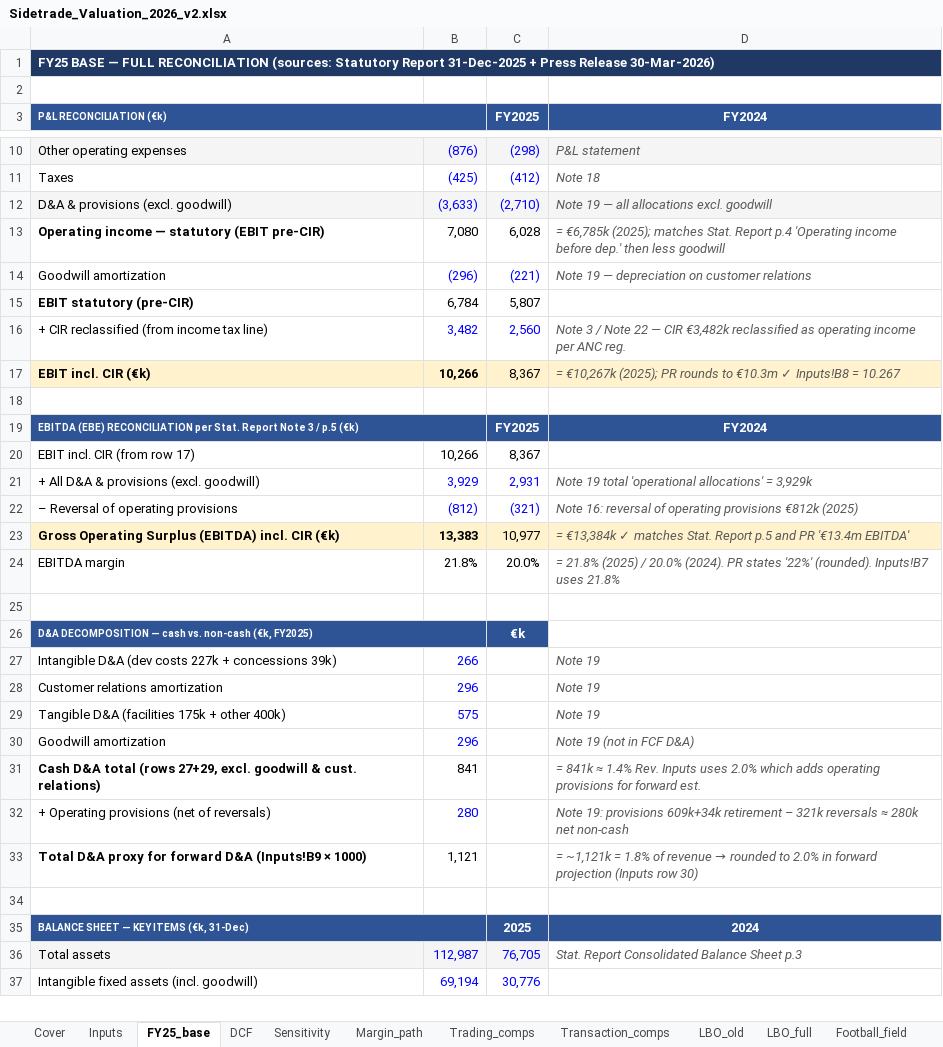
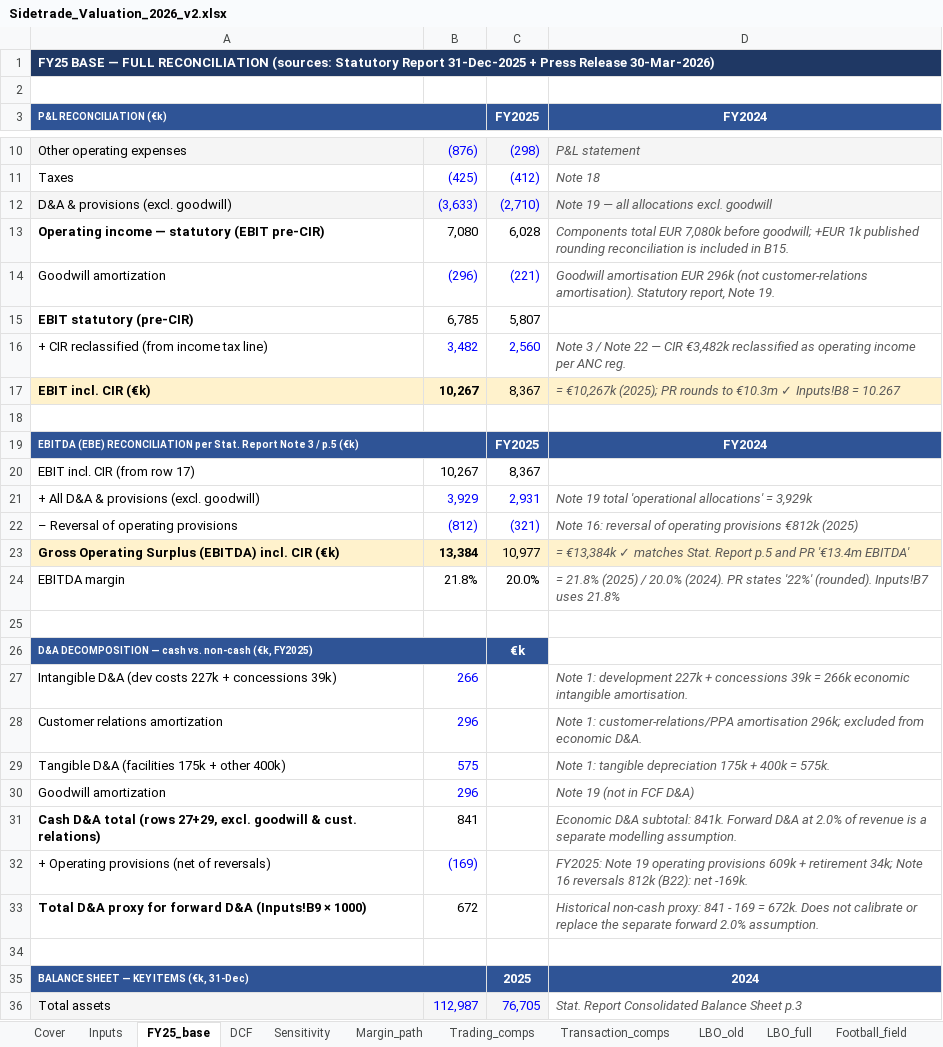
Before and after one commit to HBenChaouch/Portfolio, an Excel workbook: public/Sidetrade_Valuation_2026_v2.xlsx, sheet FY25_base, drawn as a sheet; only a part is shown, gaps mark what is left out; the shorter side is filled out with more unchanged rows; values as stored, in another font and other column widths than the file's, no borders; the diff covers the shown part only; the diff names each change by its address in the sheet, - before the commit and + after, or states it on an @@ line.

Commit message:
Reconcile FY2025 non-cash history without changing forecast D&A (ST-M3)

```diff
--- a/public/Sidetrade_Valuation_2026_v2.xlsx (sheet FY25_base)
+++ b/public/Sidetrade_Valuation_2026_v2.xlsx (sheet FY25_base)
-D13 (FY2024): = €6,785k (2025); matches Stat. Report p.4 'Operating income before dep.' then less goodwill
+D13 (FY2024): Components total EUR 7,080k before goodwill; +EUR 1k published rounding reconciliation is included in B15.
-D14 (FY2024): Note 19 — depreciation on customer relations
+D14 (FY2024): Goodwill amortisation EUR 296k (not customer-relations amortisation). Statutory report, Note 19.
-B15: 6,784
+B15: 6,785
-B17: 10,266
+B17: 10,267
-B20: 10,266
+B20: 10,267
-B23: 13,383
+B23: 13,384
-D27 (FY2024): Note 19
+D27 (FY2024): Note 1: development 227k + concessions 39k = 266k economic intangible amortisation.
-D28 (FY2024): Note 19
+D28 (FY2024): Note 1: customer-relations/PPA amortisation 296k; excluded from economic D&A.
-D29 (FY2024): Note 19
+D29 (FY2024): Note 1: tangible depreciation 175k + 400k = 575k.
-D31 (FY2024): = 841k ≈ 1.4% Rev. Inputs uses 2.0% which adds operating provisions for forward est.
+D31 (FY2024): Economic D&A subtotal: 841k. Forward D&A at 2.0% of revenue is a separate modelling assumption.
-B32: 280
+B32: (169)
-D32 (FY2024): Note 19: provisions 609k+34k retirement – 321k reversals ≈ 280k net non-cash
+D32 (FY2024): FY2025: Note 19 operating provisions 609k + retirement 34k; Note 16 reversals 812k (B22): net -169k.
-B33: 1,121
+B33: 672
@@ D33 (FY2024): = ~1,121k = 1.8% of revenue → rounded to 2.0% in forward projection (Inputs row 30) → Historical non-cash proxy: 841 - 169 = 672k. Does not calibrate or replace the separate forward 2.0% assumption. @@
```
Also changed, not shown: 2 edited cells elsewhere in this sheet, sheet Inputs, 1 other file.
